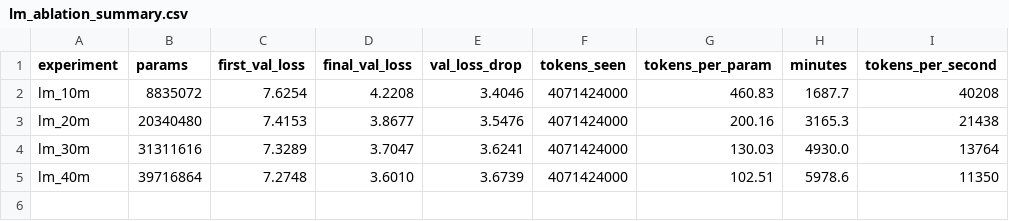
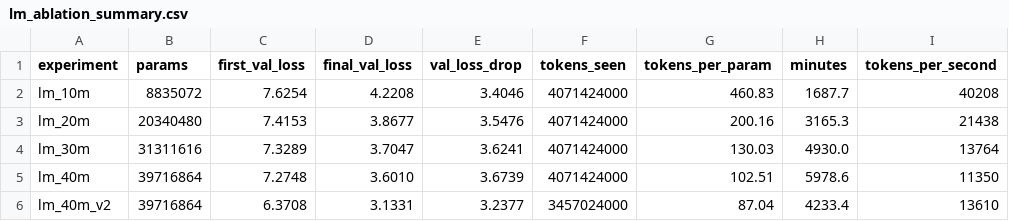
Before and after one commit to ravisankarg/tiny-decoder, a CSV file: docs/plots/lm_ablation_summary.csv, drawn as a sheet; the diff names each change by its address in the sheet, - before the commit and + after, or states it on an @@ line.

```diff
--- a/docs/plots/lm_ablation_summary.csv
+++ b/docs/plots/lm_ablation_summary.csv
+row 6: lm_40m_v2 | 39716864 | 6.3708 | 3.1331 | 3.2377 | 3457024000 | 87.04 | 4233.4 | 13610
```
Also changed, not shown: 6 other files.
